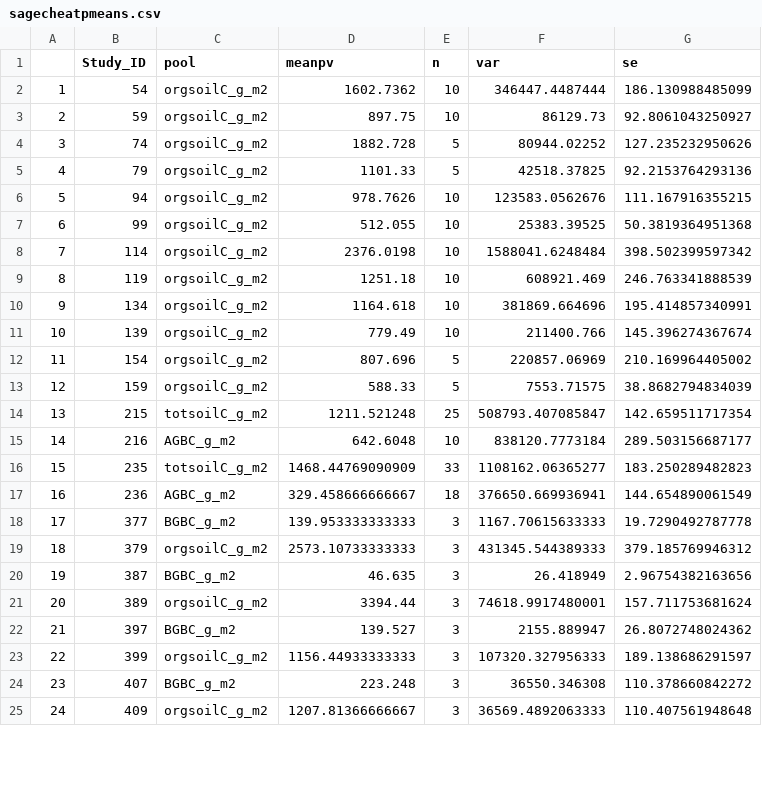
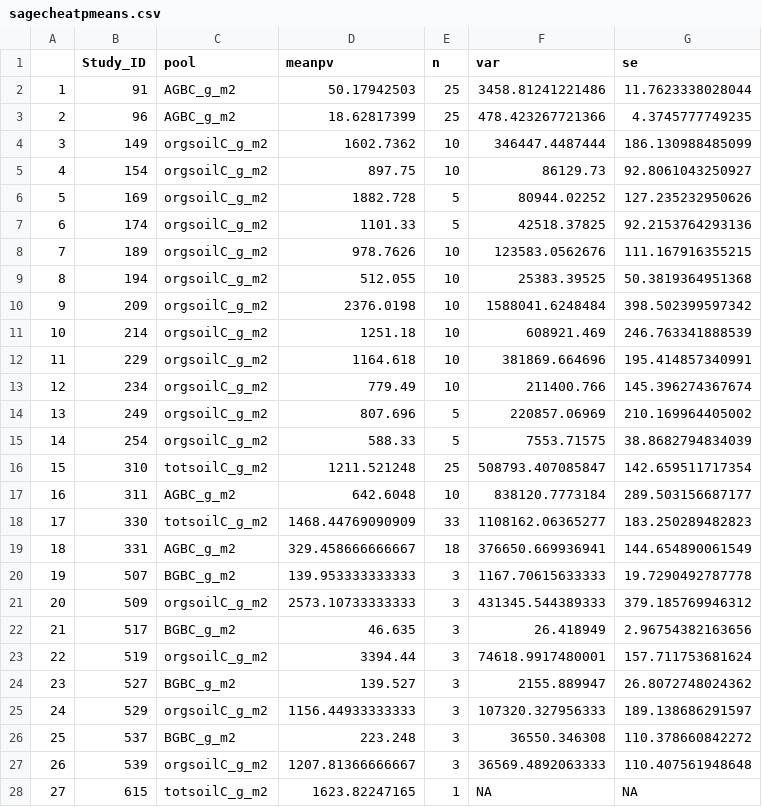
Before and after one commit to nagyrc/C_fire_invasives, a CSV file: results/sagecheatpmeans.csv, drawn as a sheet; only a part is shown; addresses are those after the commit; the diff covers the shown part only; the diff names each change by its address in the sheet, - before the commit and + after, or states it on an @@ line.

```diff
--- a/results/sagecheatpmeans.csv
+++ b/results/sagecheatpmeans.csv
+row 2: 1 | 91 | AGBC_g_m2 | 50.17942503 | 25 | 3458.81241221486 | 11.7623338028044
+row 3: 2 | 96 | AGBC_g_m2 | 18.62817399 | 25 | 478.423267721366 | 4.3745777749235
@@ column A renumbered from row 4 down @@
-B4 (Study_ID): 54
+B4 (Study_ID): 149
-B5 (Study_ID): 59
+B5 (Study_ID): 154
-B6 (Study_ID): 74
+B6 (Study_ID): 169
-B7 (Study_ID): 79
+B7 (Study_ID): 174
-B8 (Study_ID): 94
+B8 (Study_ID): 189
-B9 (Study_ID): 99
+B9 (Study_ID): 194
-B10 (Study_ID): 114
+B10 (Study_ID): 209
-B11 (Study_ID): 119
+B11 (Study_ID): 214
-B12 (Study_ID): 134
+B12 (Study_ID): 229
-B13 (Study_ID): 139
+B13 (Study_ID): 234
-B14 (Study_ID): 154
+B14 (Study_ID): 249
-B15 (Study_ID): 159
+B15 (Study_ID): 254
-B16 (Study_ID): 215
+B16 (Study_ID): 310
-B17 (Study_ID): 216
+B17 (Study_ID): 311
-B18 (Study_ID): 235
+B18 (Study_ID): 330
-B19 (Study_ID): 236
+B19 (Study_ID): 331
-B20 (Study_ID): 377
+B20 (Study_ID): 507
-B21 (Study_ID): 379
+B21 (Study_ID): 509
-B22 (Study_ID): 387
+B22 (Study_ID): 517
-B23 (Study_ID): 389
+B23 (Study_ID): 519
-B24 (Study_ID): 397
+B24 (Study_ID): 527
-B25 (Study_ID): 399
+B25 (Study_ID): 529
-B26 (Study_ID): 407
+B26 (Study_ID): 537
-B27 (Study_ID): 409
+B27 (Study_ID): 539
+row 28: 27 | 615 | totsoilC_g_m2 | 1623.82247165 | 1 | NA | NA
```
Also changed, not shown: 2 added rows and 7 edited cells elsewhere in this file, results/cheatpmeans.csv, results/sagepmeans.csv.
